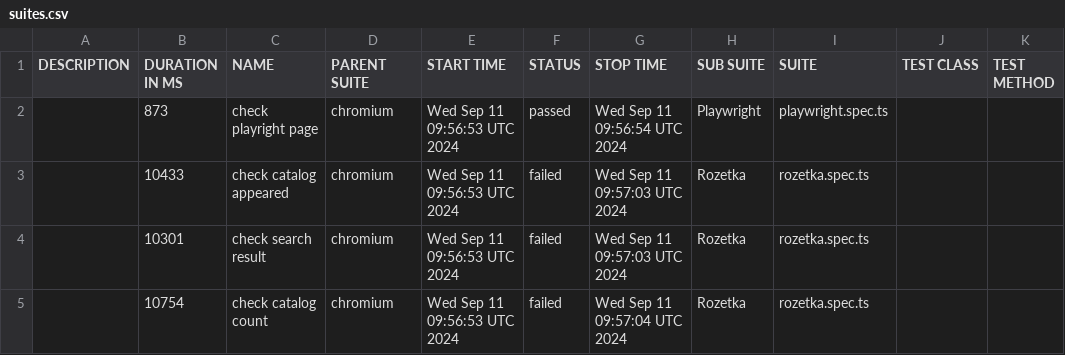
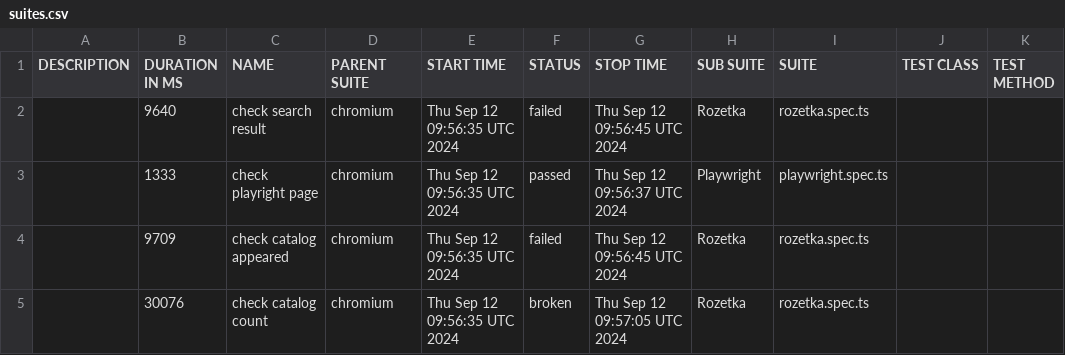
Before and after one commit to Vanecheek/new_IVAN_tests_playwrite, a CSV file: data/suites.csv, drawn as a sheet.

```diff
--- a/data/suites.csv
+++ b/data/suites.csv
@@ -1,5 +1,5 @@
 "DESCRIPTION","DURATION IN MS","NAME","PARENT SUITE","START TIME","STATUS","STOP TIME","SUB SUITE","SUITE","TEST CLASS","TEST METHOD"
-"","873","check playright page","chromium","Wed Sep 11 09:56:53 UTC 2024","passed","Wed Sep 11 09:56:54 UTC 2024","Playwright","playwright.spec.ts","",""
-"","10433","check catalog appeared","chromium","Wed Sep 11 09:56:53 UTC 2024","failed","Wed Sep 11 09:57:03 UTC 2024","Rozetka","rozetka.spec.ts","",""
-"","10301","check search result","chromium","Wed Sep 11 09:56:53 UTC 2024","failed","Wed Sep 11 09:57:03 UTC 2024","Rozetka","rozetka.spec.ts","",""
-"","10754","check catalog count","chromium","Wed Sep 11 09:56:53 UTC 2024","failed","Wed Sep 11 09:57:04 UTC 2024","Rozetka","rozetka.spec.ts","",""
+"","9640","check search result","chromium","Thu Sep 12 09:56:35 UTC 2024","failed","Thu Sep 12 09:56:45 UTC 2024","Rozetka","rozetka.spec.ts","",""
+"","1333","check playright page","chromium","Thu Sep 12 09:56:35 UTC 2024","passed","Thu Sep 12 09:56:37 UTC 2024","Playwright","playwright.spec.ts","",""
+"","9709","check catalog appeared","chromium","Thu Sep 12 09:56:35 UTC 2024","failed","Thu Sep 12 09:56:45 UTC 2024","Rozetka","rozetka.spec.ts","",""
+"","30076","check catalog count","chromium","Thu Sep 12 09:56:35 UTC 2024","broken","Thu Sep 12 09:57:05 UTC 2024","Rozetka","rozetka.spec.ts","",""
```
Also changed, not shown: 39 other files.
